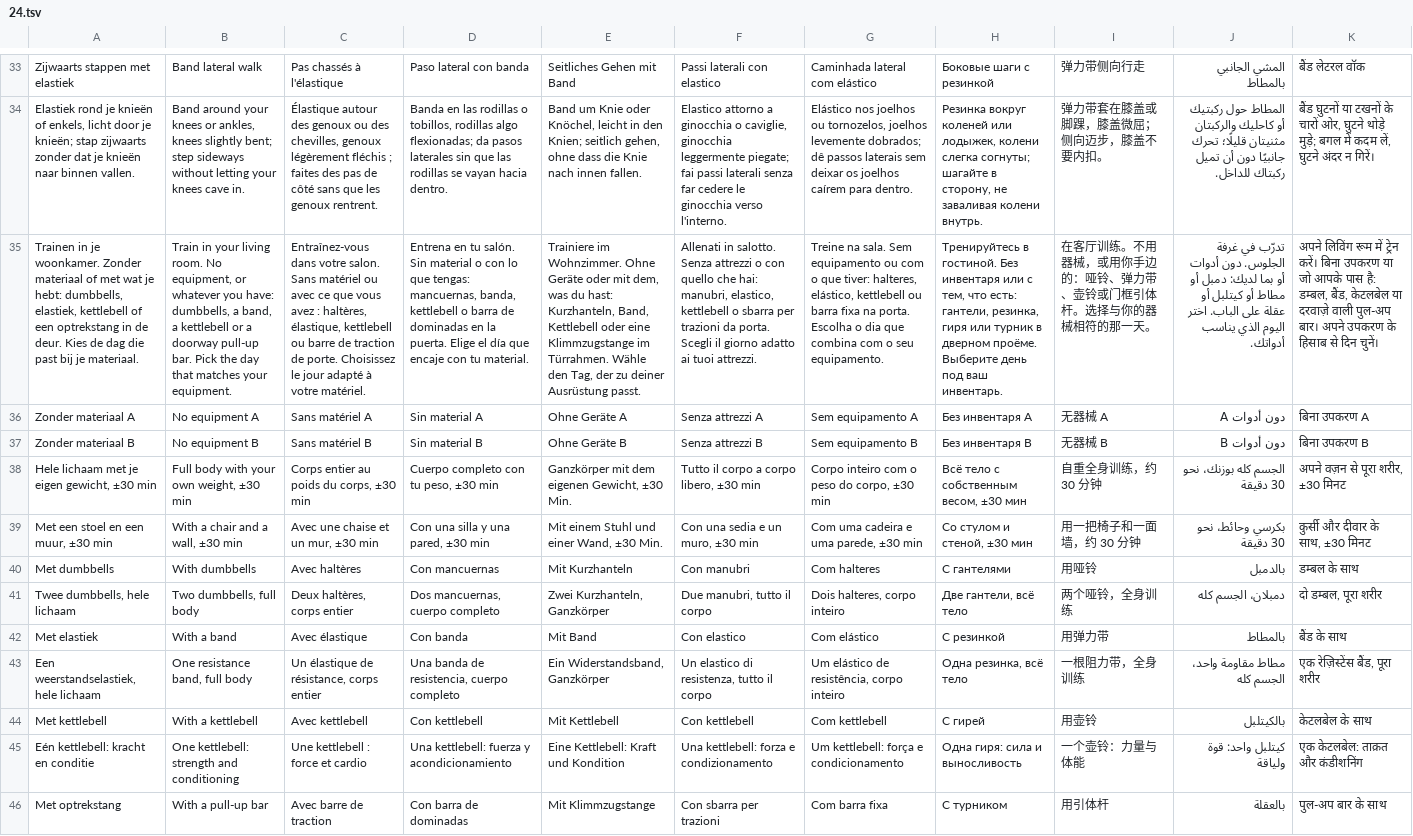
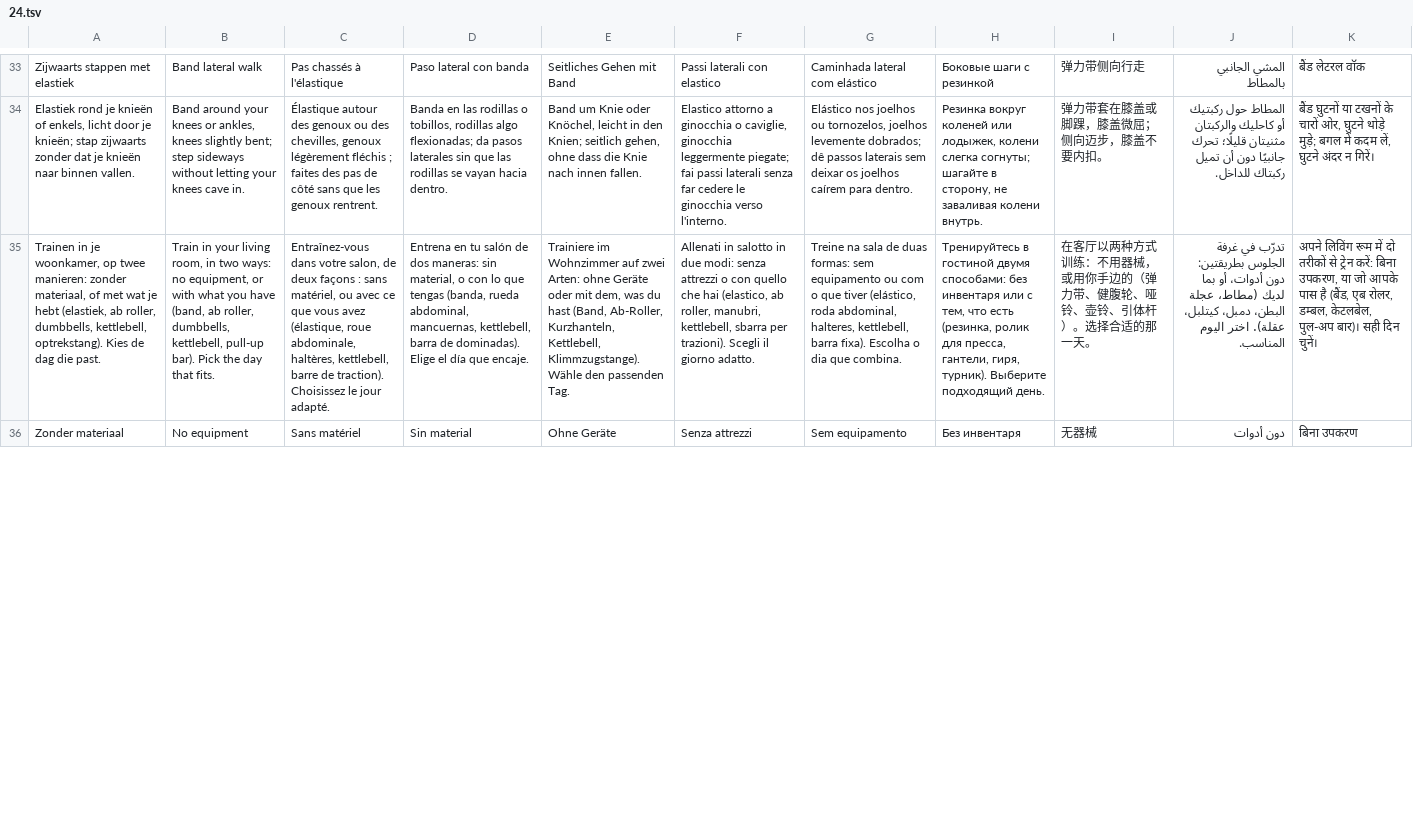
Before and after one commit to Europ3000/fpt, a TSV file: src/i18n/24.tsv, drawn as a sheet; only a part is shown, gaps mark what is left out; removed rows and columns are numbered as before the commit, all else as after; the diff covers the shown part only; the diff names each change by its address in the sheet, - before the commit and + after, or states it on an @@ line.

```diff
--- a/src/i18n/24.tsv
+++ b/src/i18n/24.tsv
-A35: …in je woonkamer. Zonder materiaal of met wat je hebt: dumbbells, elastiek, kettlebell of een optrekstang in de deur. Kies de dag die past bij je materiaal.
+A35: …in je woonkamer, op twee manieren: zonder materiaal, of met wat je hebt (elastiek, ab roller, dumbbells, kettlebell, optrekstang). Kies de dag die past.
-B35: …your living room. No equipment, or whatever you have: dumbbells, a band, a kettlebell or a doorway pull-up bar. Pick the day that matches your equipment.
+B35: …your living room, in two ways: no equipment, or with what you have (band, ab roller, dumbbells, kettlebell, pull-up bar). Pick the day that fits.
-C35: …dans votre salon. Sans matériel ou avec ce que vous avez : haltères, élastique, kettlebell ou barre de traction de porte. Choisissez le jour adapté à votre matériel.
+C35: …dans votre salon, de deux façons : sans matériel, ou avec ce que vous avez (élastique, roue abdominale, haltères, kettlebell, barre de traction). Choisissez le jour adapté.
-D35: …en tu salón. Sin material o con lo que tengas: mancuernas, banda, kettlebell o barra de dominadas en la puerta. Elige el día que encaje con tu material.
+D35: …en tu salón de dos maneras: sin material, o con lo que tengas (banda, rueda abdominal, mancuernas, kettlebell, barra de dominadas). Elige el día que encaje.
-E35: Trainiere im Wohnzimmer. Ohne Geräte oder mit dem, was du hast: Kurzhanteln, Band, Kettlebell oder eine Klimmzugstange im Türrahmen. Wähle den Tag, der zu deiner Ausrüstung passt.
+E35: Trainiere im Wohnzimmer auf zwei Arten: ohne Geräte oder mit dem, was du hast (Band, Ab-Roller, Kurzhanteln, Kettlebell, Klimmzugstange). Wähle den passenden Tag.
-F35: Allenati in salotto. Senza attrezzi o con quello che hai: manubri, elastico, kettlebell o sbarra per trazioni da porta. Scegli il giorno adatto ai tuoi attrezzi.
+F35: Allenati in salotto in due modi: senza attrezzi o con quello che hai (elastico, ab roller, manubri, kettlebell, sbarra per trazioni). Scegli il giorno adatto.
-G35: Treine na sala. Sem equipamento ou com o que tiver: halteres, elástico, kettlebell ou barra fixa na porta. Escolha o dia que combina com o seu equipamento.
+G35: Treine na sala de duas formas: sem equipamento ou com o que tiver (elástico, roda abdominal, halteres, kettlebell, barra fixa). Escolha o dia que combina.
-H35: Тренируйтесь в гостиной. Без инвентаря или с тем, что есть: гантели, резинка, гиря или турник в дверном проёме. Выберите день под ваш инвентарь.
+H35: Тренируйтесь в гостиной двумя способами: без инвентаря или с тем, что есть (резинка, ролик для пресса, гантели, гиря, турник). Выберите подходящий день.
-I35: 在客厅训练。不用器械，或用你手边的：哑铃、弹力带、壶铃或门框引体杆。选择与你的器械相符的那一天…
+I35: 在客厅以两种方式训练：不用器械，或用你手边的（弹力带、健腹轮、哑铃、壶铃、引体杆）。选择合适的那一天…
-J35: …في غرفة الجلوس. دون أدوات أو بما لديك: دمبل أو مطاط أو كيتلبل أو عقلة على الباب. اختر اليوم الذي يناسب أدواتك.
+J35: …في غرفة الجلوس بطريقتين: دون أدوات، أو بما لديك (مطاط، عجلة البطن، دمبل، كيتلبل، عقلة). اختر اليوم المناسب.
-K35: …रूम में ट्रेन करें। बिना उपकरण या जो आपके पास है: डम्बल, बैंड, केटलबेल या दरवाज़े वाली पुल-अप बार। अपने उपकरण के हिसाब से दिन चुनें।
+K35: …रूम में दो तरीकों से ट्रेन करें: बिना उपकरण, या जो आपके पास है (बैंड, एब रोलर, डम्बल, केटलबेल, पुल-अप बार)। सही दिन चुनें।
-A36: Zonder materiaal A
+A36: Zonder materiaal
-B36: No equipment A
+B36: No equipment
-C36: Sans matériel A
+C36: Sans matériel
-D36: Sin material A
+D36: Sin material
-E36: Ohne Geräte A
+E36: Ohne Geräte
-F36: Senza attrezzi A
+F36: Senza attrezzi
-G36: Sem equipamento A
+G36: Sem equipamento
-H36: Без инвентаря A
+H36: Без инвентаря
-I36: 无器械 A
+I36: 无器械
-J36: دون أدوات A
+J36: دون أدوات
-K36: बिना उपकरण A
+K36: बिना उपकरण
-row 37: Zonder materiaal B | No equipment B | Sans matériel B | Sin material B | Ohne Geräte B | Senza attrezzi B | Sem equipamento B | Без инвентаря B | 无器械 B | دون أدوات B | बिना उपकरण B
-row 38: Hele lichaam met je eigen gewicht, ±30 min | Full body with your own weight, ±30 min | Corps entier au poids du corps, ±30 min | Cuerpo completo con tu peso, ±30 min | Ganzkörper mit dem eigenen Gewicht, ±30 Min. | Tutto il corpo a corpo libero, ±30 min | Corpo inteiro com o peso do corpo, ±30 min | Всё тело с собственным весом, ±30 мин | 自重全身训练，约 30 分钟 | الجسم كله بوزنك، نحو 30 دقيقة | अपने वज़न से पूरा शरीर, ±30 मिनट
-row 39: Met een stoel en een muur, ±30 min | With a chair and a wall, ±30 min | Avec une chaise et un mur, ±30 min | Con una silla y una pared, ±30 min | Mit einem Stuhl und einer Wand, ±30 Min. | Con una sedia e un muro, ±30 min | Com uma cadeira e uma parede, ±30 min | Со стулом и стеной, ±30 мин | 用一把椅子和一面墙，约 30 分钟 | بكرسي وحائط، نحو 30 دقيقة | कुर्सी और दीवार के साथ, ±30 मिनट
-row 40: Met dumbbells | With dumbbells | Avec haltères | Con mancuernas | Mit Kurzhanteln | Con manubri | Com halteres | С гантелями | 用哑铃 | بالدمبل | डम्बल के साथ
-row 41: Twee dumbbells, hele lichaam | Two dumbbells, full body | Deux haltères, corps entier | Dos mancuernas, cuerpo completo | Zwei Kurzhanteln, Ganzkörper | Due manubri, tutto il corpo | Dois halteres, corpo inteiro | Две гантели, всё тело | 两个哑铃，全身训练 | دمبلان، الجسم كله | दो डम्बल, पूरा शरीर
-row 42: Met elastiek | With a band | Avec élastique | Con banda | Mit Band | Con elastico | Com elástico | С резинкой | 用弹力带 | بالمطاط | बैंड के साथ
-row 43: Een weerstandselastiek, hele lichaam | One resistance band, full body | Un élastique de résistance, corps entier | Una banda de resistencia, cuerpo completo | Ein Widerstandsband, Ganzkörper | Un elastico di resistenza, tutto il corpo | Um elástico de resistência, corpo inteiro | Одна резинка, всё тело | 一根阻力带，全身训练 | مطاط مقاومة واحد، الجسم كله | एक रेज़िस्टेंस बैंड, पूरा शरीर
-row 44: Met kettlebell | With a kettlebell | Avec kettlebell | Con kettlebell | Mit Kettlebell | Con kettlebell | Com kettlebell | С гирей | 用壶铃 | بالكيتلبل | केटलबेल के साथ
-row 45: Eén kettlebell: kracht en conditie | One kettlebell: strength and conditioning | Une kettlebell : force et cardio | Una kettlebell: fuerza y acondicionamiento | Eine Kettlebell: Kraft und Kondition | Una kettlebell: forza e condizionamento | Um kettlebell: força e condicionamento | Одна гиря: сила и выносливость | 一个壶铃：力量与体能 | كيتلبل واحد: قوة ولياقة | एक केटलबेल: ताक़त और कंडीशनिंग
-row 46: Met optrekstang | With a pull-up bar | Avec barre de traction | Con barra de dominadas | Mit Klimmzugstange | Con sbarra per trazioni | Com barra fixa | С турником | 用引体杆 | بالعقلة | पुल-अप बार के साथ
```
Also changed, not shown: 3 added rows and 1 removed row elsewhere in this file, 3 other files.
